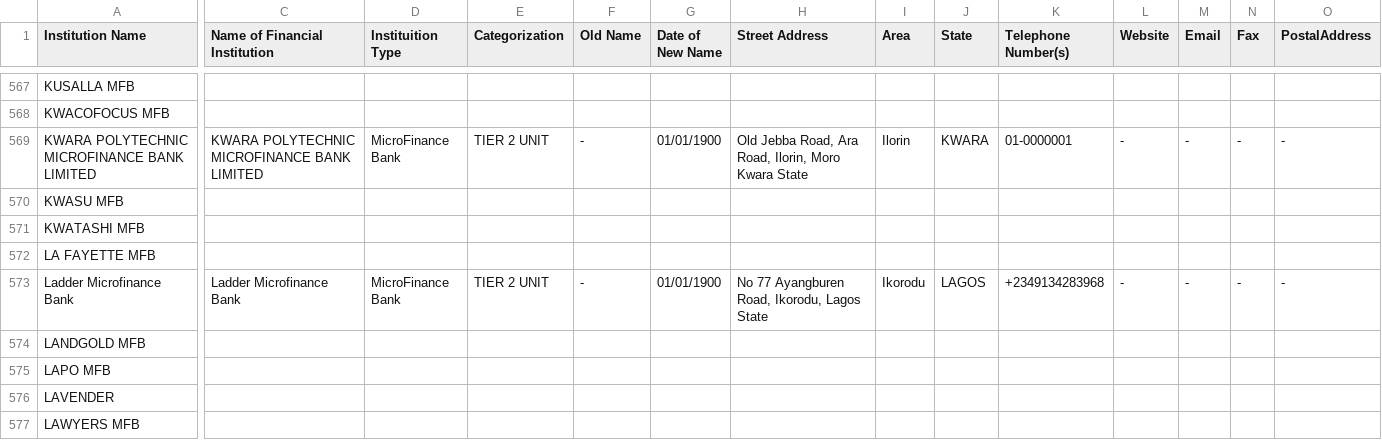
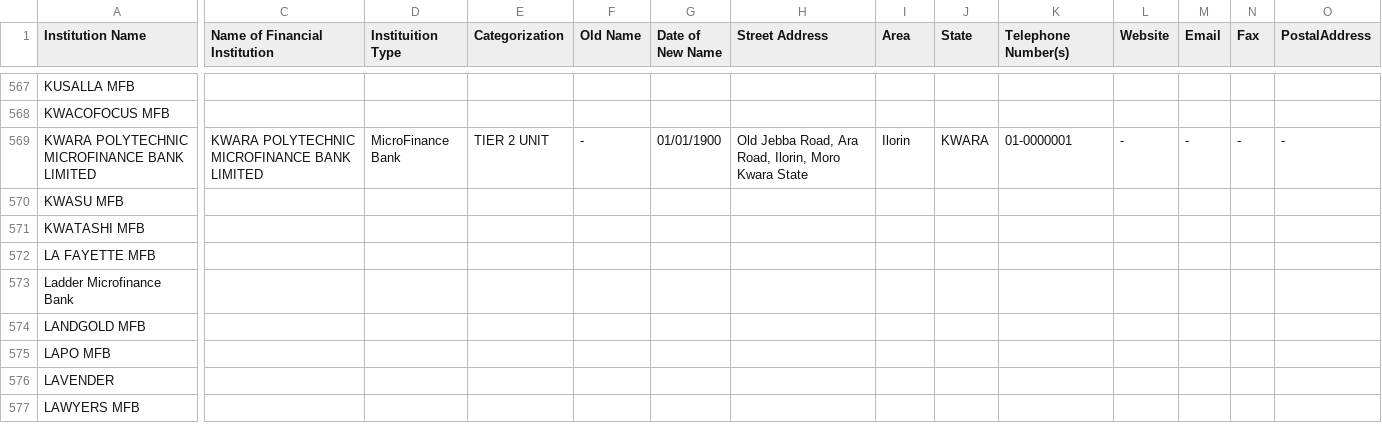
Before and after one commit to Justfja/cbn-financial-institutions, a CSV file: data/cbn_data/cbn_all_financial_institutions_latest.csv, drawn as a sheet; only a part is shown, gaps mark what is left out; the diff covers the shown part only; the diff names each change by its address in the sheet, - before the commit and + after, or states it on an @@ line.

```diff
--- a/data/cbn_data/cbn_all_financial_institutions_latest.csv
+++ b/data/cbn_data/cbn_all_financial_institutions_latest.csv
-C573 (Name of Financial Institution): Ladder Microfinance Bank
+C573 (Name of Financial Institution): (empty)
-D573 (Instituition Type): MicroFinance Bank
+D573 (Instituition Type): (empty)
-E573 (Categorization): TIER 2 UNIT
+E573 (Categorization): (empty)
-F573 (Old Name): -
+F573 (Old Name): (empty)
-G573 (Date of New Name): 01/01/1900
+G573 (Date of New Name): (empty)
-H573 (Street Address): No 77 Ayangburen Road, Ikorodu, Lagos State
+H573 (Street Address): (empty)
-I573 (Area): Ikorodu
+I573 (Area): (empty)
-J573 (State): LAGOS
+J573 (State): (empty)
-K573 (Telephone Number(s)): +2349134283968
+K573 (Telephone Number(s)): (empty)
-L573 (Website): -
+L573 (Website): (empty)
-M573 (Email): -
+M573 (Email): (empty)
-N573 (Fax): -
+N573 (Fax): (empty)
-O573 (PostalAddress): -
+O573 (PostalAddress): (empty)
```
Also changed, not shown: 4 edited cells elsewhere in this file, data/cbn_data/cbn_micro-finance_banks.csv, 3 other files.
